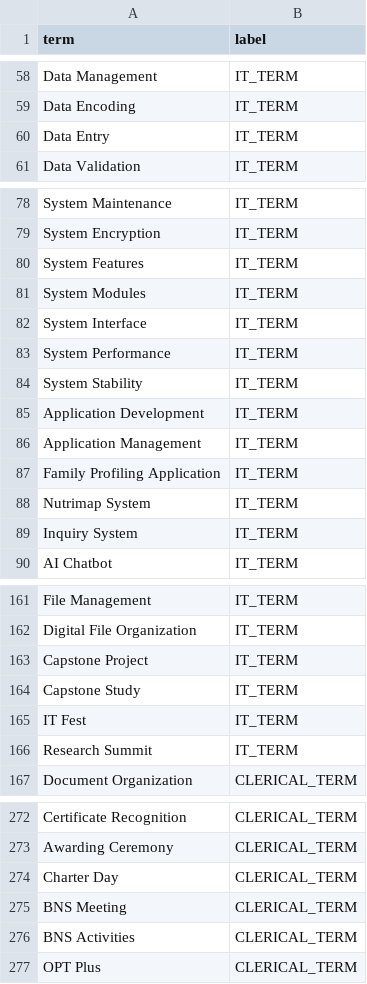
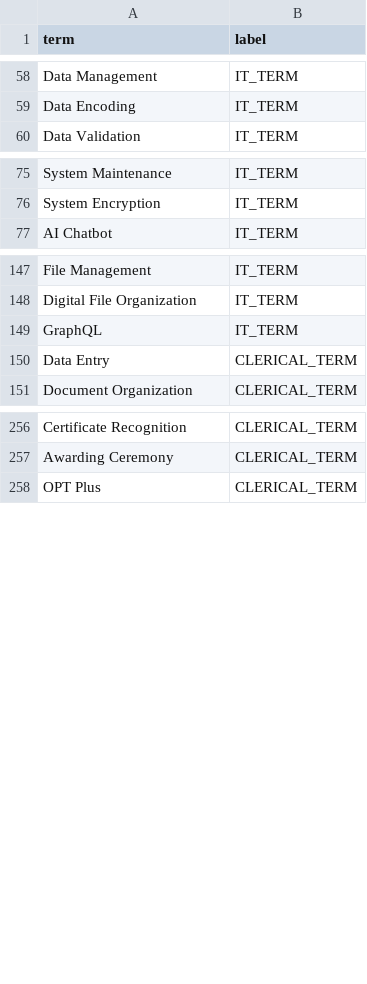
Before and after one commit to caineirb/spaCy-training, a CSV file: data/terms.csv, drawn as a sheet; only a part is shown, gaps mark what is left out; the diff covers the shown part only.

```diff
--- a/data/terms.csv
+++ b/data/terms.csv
@@ -59,3 +59,2 @@ Data Management,IT_TERM
 Data Encoding,IT_TERM
-Data Entry,IT_TERM
 Data Validation,IT_TERM
@@ -79,12 +76,2 @@ System Maintenance,IT_TERM
 System Encryption,IT_TERM
-System Features,IT_TERM
-System Modules,IT_TERM
-System Interface,IT_TERM
-System Performance,IT_TERM
-System Stability,IT_TERM
-Application Development,IT_TERM
-Application Management,IT_TERM
-Family Profiling Application,IT_TERM
-Nutrimap System,IT_TERM
-Inquiry System,IT_TERM
 AI Chatbot,IT_TERM
@@ -162,6 +148,4 @@ File Management,IT_TERM
 Digital File Organization,IT_TERM
-Capstone Project,IT_TERM
-Capstone Study,IT_TERM
-IT Fest,IT_TERM
-Research Summit,IT_TERM
+GraphQL,IT_TERM
+Data Entry,CLERICAL_TERM
 Document Organization,CLERICAL_TERM
@@ -273,5 +257,2 @@ Certificate Recognition,CLERICAL_TERM
 Awarding Ceremony,CLERICAL_TERM
-Charter Day,CLERICAL_TERM
-BNS Meeting,CLERICAL_TERM
-BNS Activities,CLERICAL_TERM
 OPT Plus,CLERICAL_TERM
```
Also changed, not shown: 4 removed rows elsewhere in this file, 3 other files.
